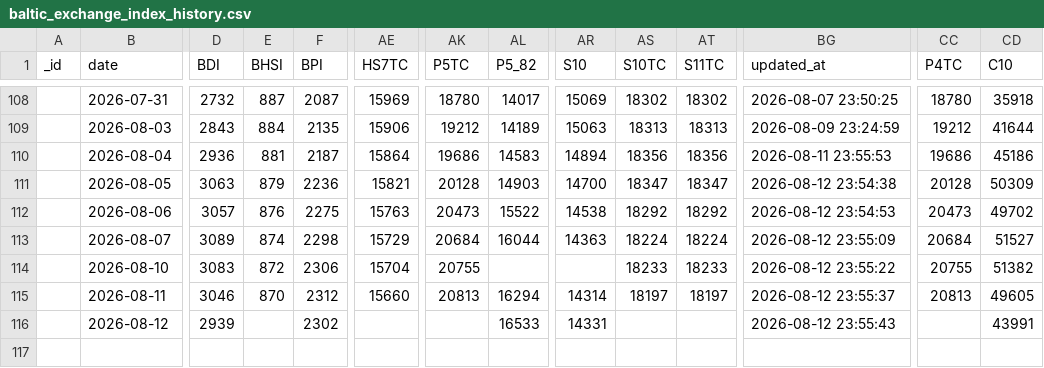
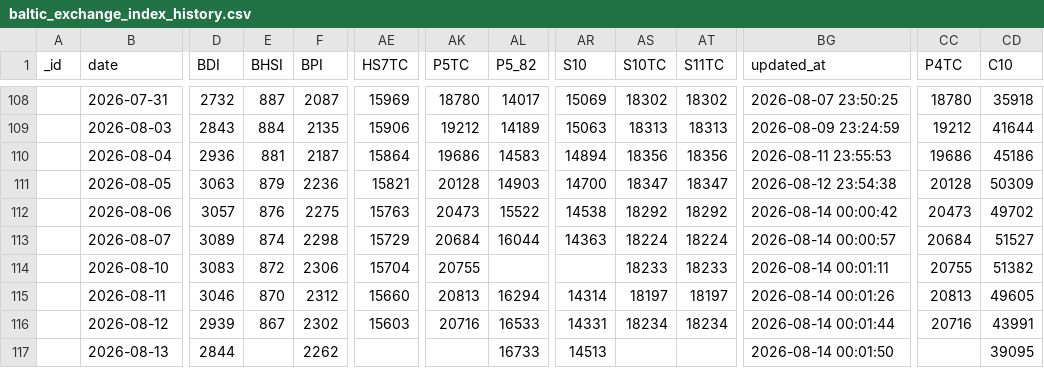
Before and after one commit to xxblxs/bdi-pipeline, a CSV file: baltic_exchange_index_history.csv, drawn as a sheet; only a part is shown, gaps mark what is left out; rows hold the shown columns only; the diff names each change by its address in the sheet, - before the commit and + after, or states it on an @@ line.

```diff
--- a/baltic_exchange_index_history.csv
+++ b/baltic_exchange_index_history.csv
-BG112 (updated_at): 2026-08-12 23:54:53
+BG112 (updated_at): 2026-08-14 00:00:42
-BG113 (updated_at): 2026-08-12 23:55:09
+BG113 (updated_at): 2026-08-14 00:00:57
-BG114 (updated_at): 2026-08-12 23:55:22
+BG114 (updated_at): 2026-08-14 00:01:11
-BG115 (updated_at): 2026-08-12 23:55:37
+BG115 (updated_at): 2026-08-14 00:01:26
-E116 (BHSI): (empty)
+E116 (BHSI): 867
-AE116 (HS7TC): (empty)
+AE116 (HS7TC): 15603
-AK116 (P5TC): (empty)
+AK116 (P5TC): 20716
-AS116 (S10TC): (empty)
+AS116 (S10TC): 18234
-AT116 (S11TC): (empty)
+AT116 (S11TC): 18234
-BG116 (updated_at): 2026-08-12 23:55:43
+BG116 (updated_at): 2026-08-14 00:01:44
-CC116 (P4TC): (empty)
+CC116 (P4TC): 20716
+row 117:  | 2026-08-13 | 2844 |  | 2262 |  |  | 16733 | 14513 |  |  | 2026-08-14 00:01:50 |  | 39095
```
Also changed, not shown: 6 other files.
